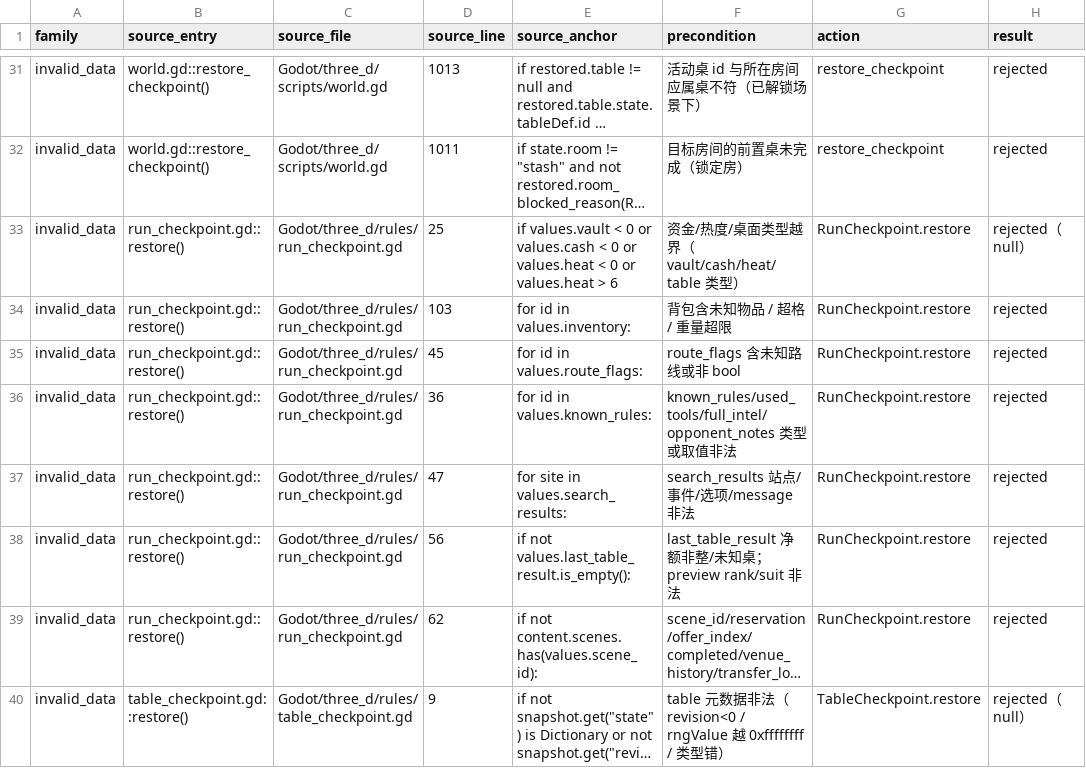
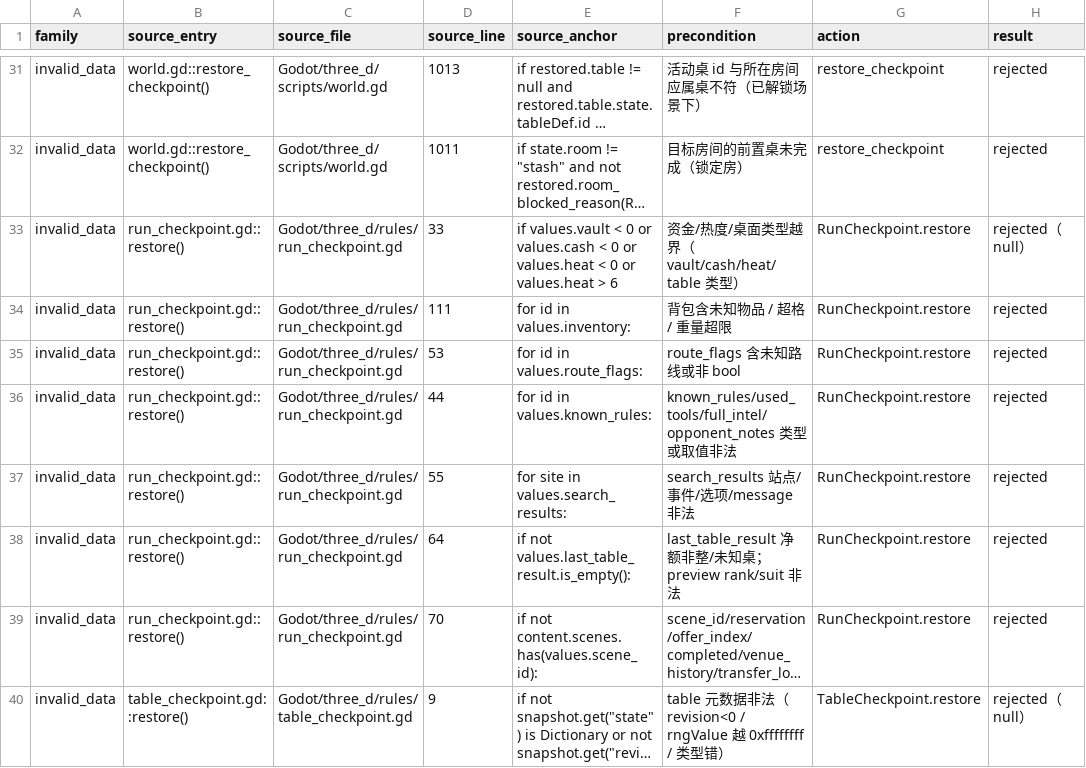
Before and after one commit to spring10-15/Texas-pub, a CSV file: docs/3d-production/external-handoff/A5-persistence-audit/outcomes.csv, drawn as a sheet; only a part is shown, gaps mark what is left out; long unchanged cells end in …; the diff covers the shown part only; the diff names each change by its address in the sheet, - before the commit and + after, or states it on an @@ line.

```diff
--- a/docs/3d-production/external-handoff/A5-persistence-audit/outcomes.csv
+++ b/docs/3d-production/external-handoff/A5-persistence-audit/outcomes.csv
-D33 (source_line): 25
+D33 (source_line): 33
-D34 (source_line): 103
+D34 (source_line): 111
-D35 (source_line): 45
+D35 (source_line): 53
-D36 (source_line): 36
+D36 (source_line): 44
-D37 (source_line): 47
+D37 (source_line): 55
-D38 (source_line): 56
+D38 (source_line): 64
-D39 (source_line): 62
+D39 (source_line): 70
```
Also changed, not shown: 5 edited cells elsewhere in this file, 9 other files.
